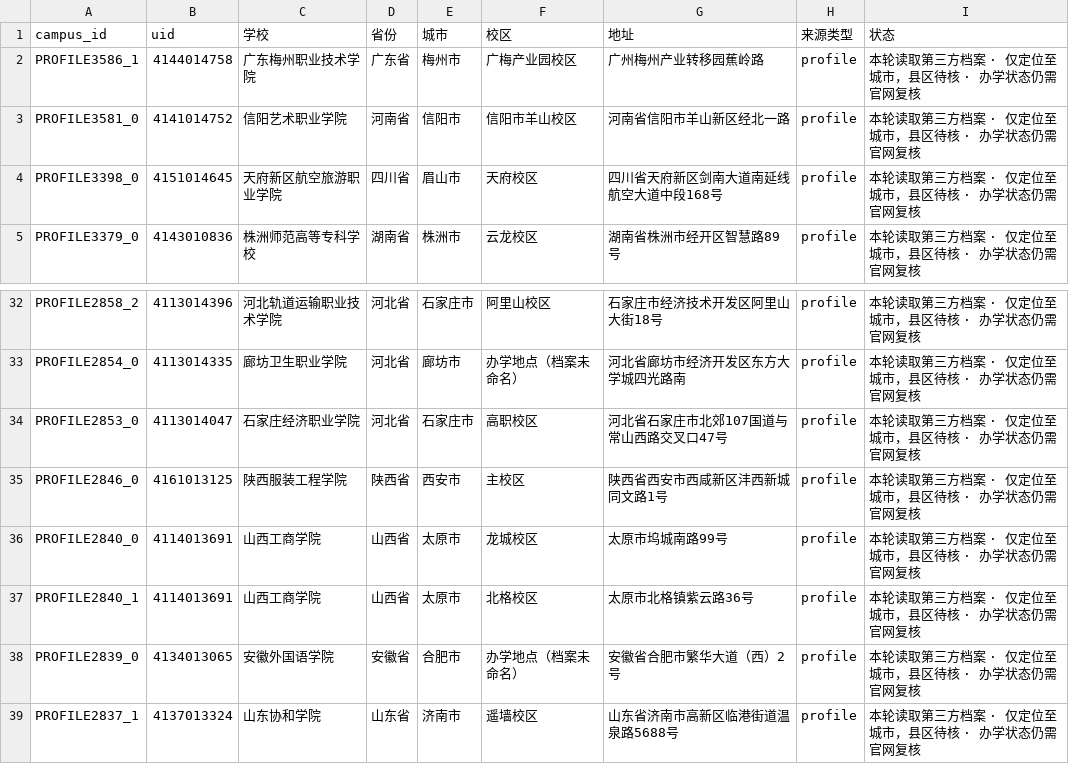
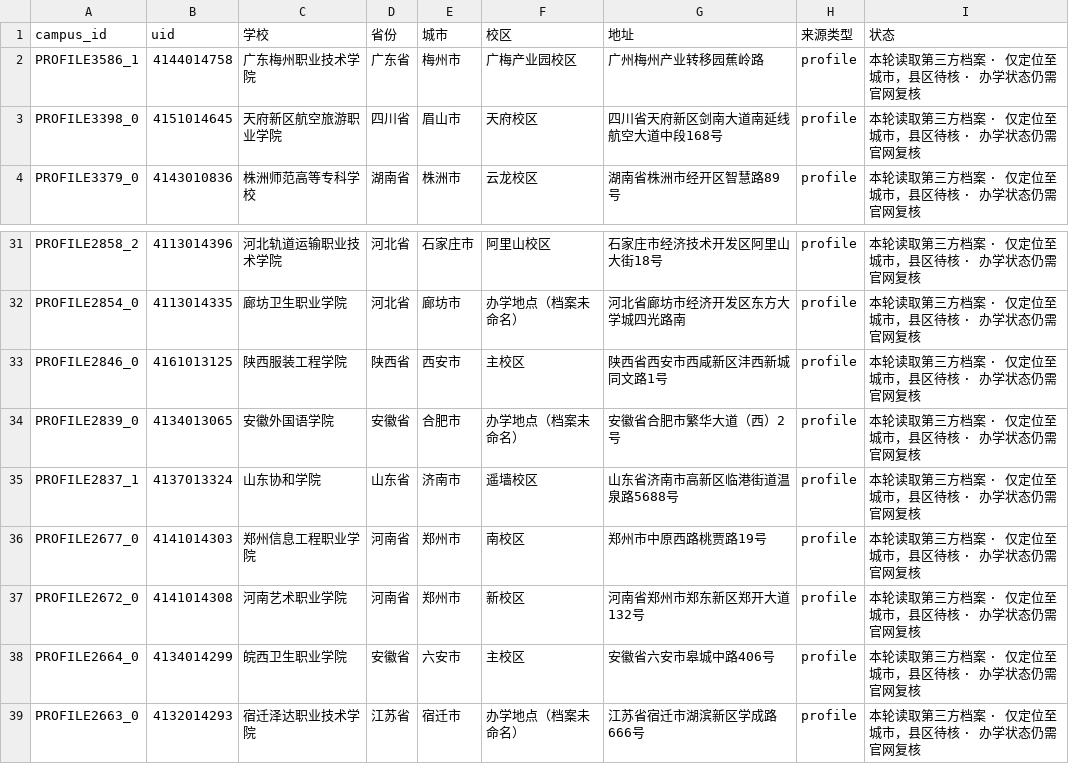
Before and after one commit to ProfessorZhi/china-university-atlas, a CSV file: reports/campus-location-gaps.csv, drawn as a sheet; only a part is shown, gaps mark what is left out; the shorter side is filled out with more unchanged rows; the diff names each change by its address in the sheet, - before the commit and + after, or states it on an @@ line.

```diff
--- a/reports/campus-location-gaps.csv
+++ b/reports/campus-location-gaps.csv
-row 3: PROFILE3581_0 | 4141014752 | 信阳艺术职业学院 | 河南省 | 信阳市 | 信阳市羊山校区 | 河南省信阳市羊山新区经北一路 | profile | 本轮读取第三方档案 · 仅定位至城市，县区待核 · 办学状态仍需官网复核
-row 34: PROFILE2853_0 | 4113014047 | 石家庄经济职业学院 | 河北省 | 石家庄市 | 高职校区 | 河北省石家庄市北郊107国道与常山西路交叉口47号 | profile | 本轮读取第三方档案 · 仅定位至城市，县区待核 · 办学状态仍需官网复核
-row 36: PROFILE2840_0 | 4114013691 | 山西工商学院 | 山西省 | 太原市 | 龙城校区 | 太原市坞城南路99号 | profile | 本轮读取第三方档案 · 仅定位至城市，县区待核 · 办学状态仍需官网复核
-row 37: PROFILE2840_1 | 4114013691 | 山西工商学院 | 山西省 | 太原市 | 北格校区 | 太原市北格镇紫云路36号 | profile | 本轮读取第三方档案 · 仅定位至城市，县区待核 · 办学状态仍需官网复核
```
Also changed, not shown: reports/province-coverage.csv, 3 other files.
